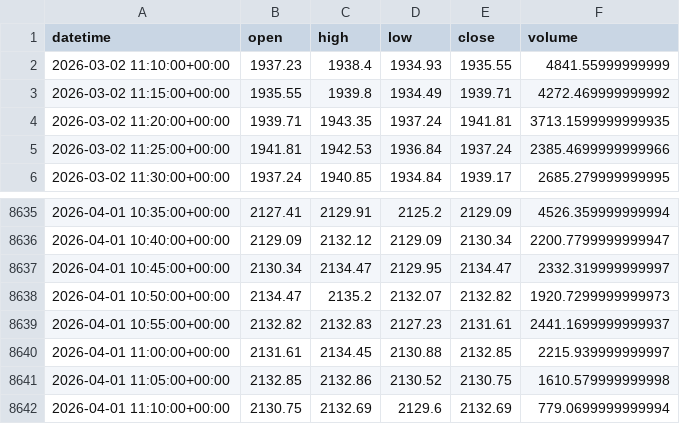
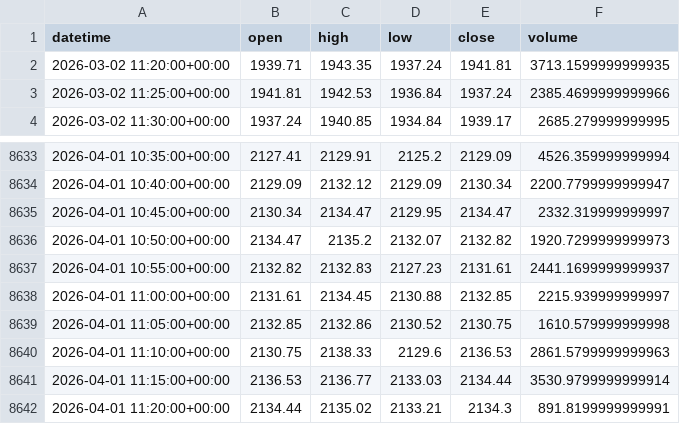
Before and after one commit to JHWannabe/2026-1_Study, a CSV file: claude/data/ETH-USDT-PERPETUAL_5_30d.csv, drawn as a sheet; only a part is shown, gaps mark what is left out.

Commit message:
claude coin

```diff
--- a/claude/data/ETH-USDT-PERPETUAL_5_30d.csv
+++ b/claude/data/ETH-USDT-PERPETUAL_5_30d.csv
@@ -1,4 +1,2 @@
 datetime,open,high,low,close,volume
-2026-03-02 11:10:00+00:00,1937.23,1938.4,1934.93,1935.55,4841.55999999999
-2026-03-02 11:15:00+00:00,1935.55,1939.8,1934.49,1939.71,4272.469999999992
 2026-03-02 11:20:00+00:00,1939.71,1943.35,1937.24,1941.81,3713.1599999999935
@@ -8641,2 +8639,4 @@ datetime,open,high,low,close,volume
 2026-04-01 11:05:00+00:00,2132.85,2132.86,2130.52,2130.75,1610.579999999998
-2026-04-01 11:10:00+00:00,2130.75,2132.69,2129.6,2132.69,779.0699999999994
+2026-04-01 11:10:00+00:00,2130.75,2138.33,2129.6,2136.53,2861.5799999999963
+2026-04-01 11:15:00+00:00,2136.53,2136.77,2133.03,2134.44,3530.9799999999914
+2026-04-01 11:20:00+00:00,2134.44,2135.02,2133.21,2134.3,891.8199999999991
```
Also changed, not shown: 3 other files.
